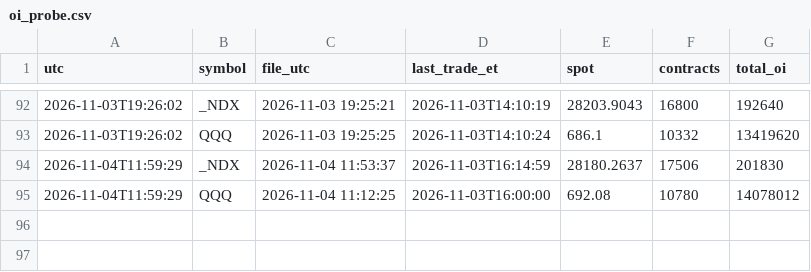
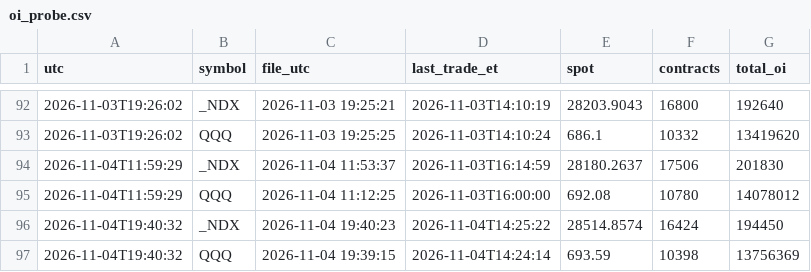
Before and after one commit to tankdepzai9x/nq-gex-levels, a CSV file: probe/oi_probe.csv, drawn as a sheet; only a part is shown, gaps mark what is left out; the diff names each change by its address in the sheet, - before the commit and + after, or states it on an @@ line.

Commit message:
probe 2026-11-04T19:40Z

```diff
--- a/probe/oi_probe.csv
+++ b/probe/oi_probe.csv
+row 96: 2026-11-04T19:40:32 | _NDX | 2026-11-04 19:40:23 | 2026-11-04T14:25:22 | 28514.8574 | 16424 | 194450
+row 97: 2026-11-04T19:40:32 | QQQ | 2026-11-04 19:39:15 | 2026-11-04T14:24:14 | 693.59 | 10398 | 13756369
```
